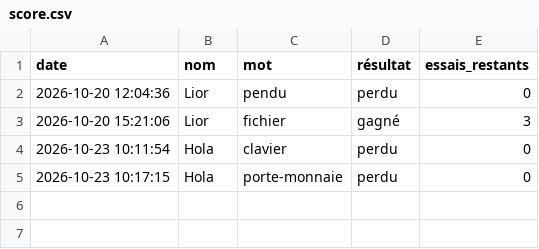
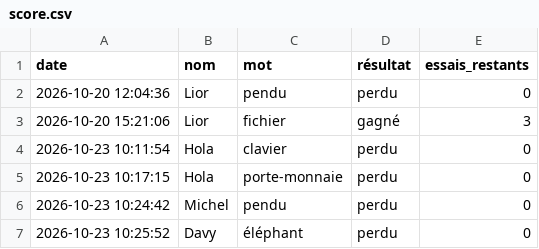
Before and after one commit to li0r-ynov/TP-Jeu-du-pendu-CLI, a CSV file: score.csv, drawn as a sheet; the diff names each change by its address in the sheet, - before the commit and + after, or states it on an @@ line.

```diff
--- a/score.csv
+++ b/score.csv
+row 6: 2026-10-23 10:24:42 | Michel | pendu | perdu | 0
+row 7: 2026-10-23 10:25:52 | Davy | éléphant | perdu | 0
```
Also changed, not shown: 4 other files.
